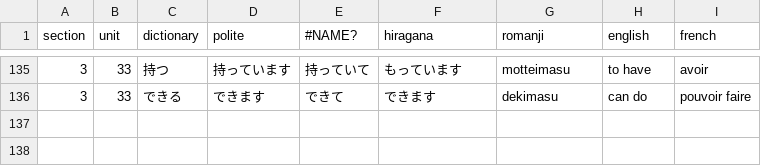
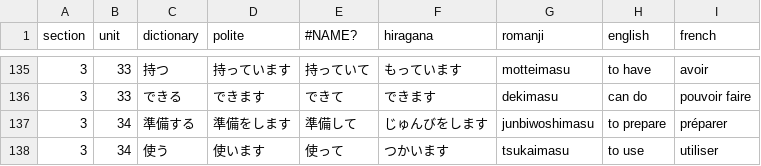
Before and after one commit to f-nicolai/japanese_leanring, a CSV file: data/verbs.csv, drawn as a sheet; only a part is shown, gaps mark what is left out; the diff names each change by its address in the sheet, - before the commit and + after, or states it on an @@ line.

```diff
--- a/data/verbs.csv
+++ b/data/verbs.csv
+row 137: 3 | 34 | 準備する | 準備をします | 準備して | じゅんびをします | junbiwoshimasu | to prepare | préparer
+row 138: 3 | 34 | 使う | 使います | 使って | つかいます | tsukaimasu | to use | utiliser
```
Also changed, not shown: data/words.csv, 1 other file.
